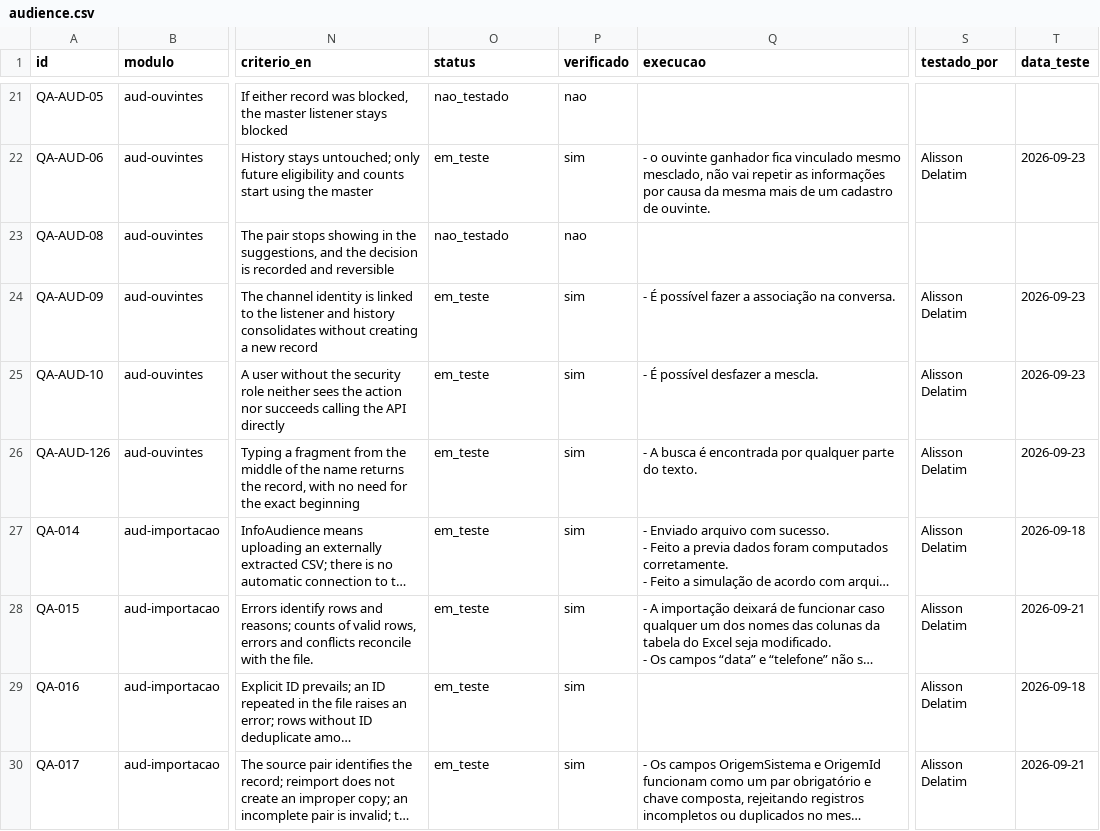
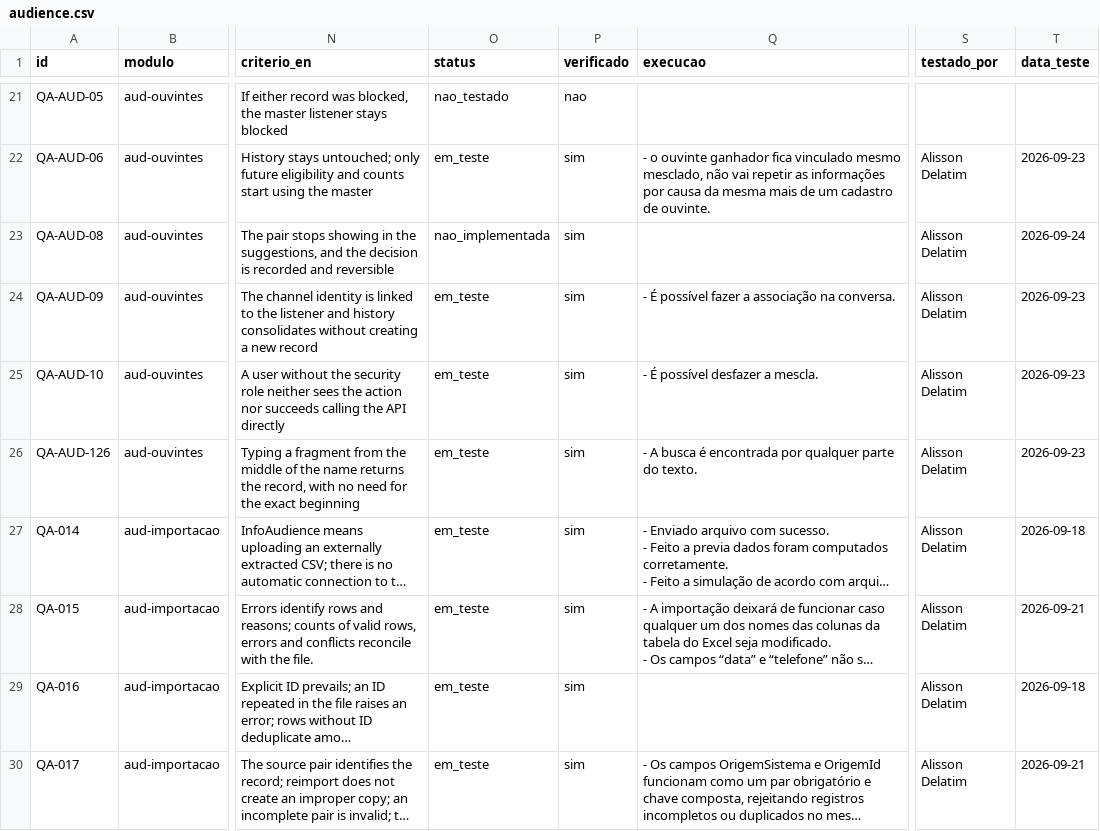
Before and after one commit to InformaWendel/PortalDEV, a CSV file: data/projetos/audience.csv, drawn as a sheet; only a part is shown, gaps mark what is left out; long unchanged cells end in …; the diff names each change by its address in the sheet, - before the commit and + after, or states it on an @@ line.

Commit message:
chore(qa): QA-AUD-08 nao_implementada por Alisson Delatim

```diff
--- a/data/projetos/audience.csv
+++ b/data/projetos/audience.csv
-O23 (status): nao_testado
+O23 (status): nao_implementada
-P23 (verificado): nao
+P23 (verificado): sim
-S23 (testado_por): (empty)
+S23 (testado_por): Alisson Delatim
-T23 (data_teste): (empty)
+T23 (data_teste): 2026-09-24
```
